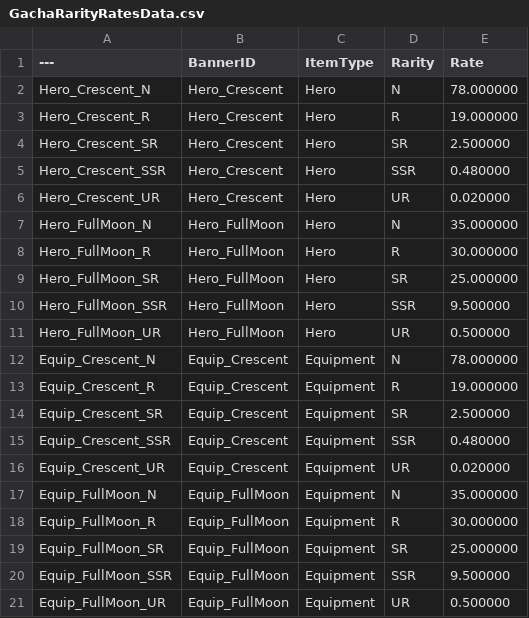
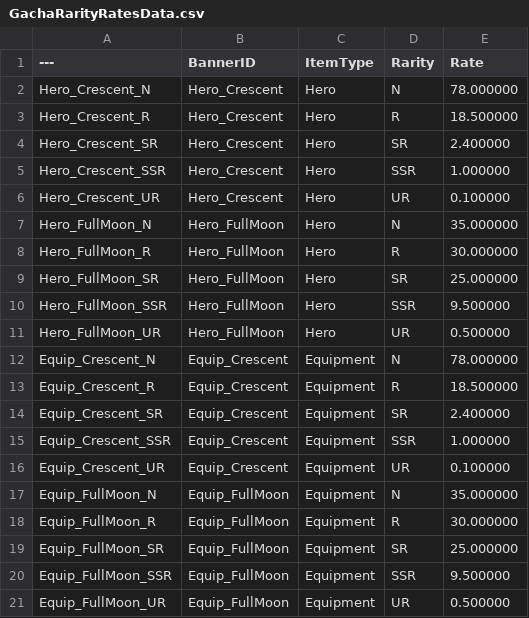
Before and after one commit to Lucky-Rabbit-s-Foot-v2/Lunar_Realm, a CSV file: ExternalSource/GachaRarityRatesData.csv, drawn as a sheet.

```diff
--- a/ExternalSource/GachaRarityRatesData.csv
+++ b/ExternalSource/GachaRarityRatesData.csv
@@ -2,6 +2,6 @@
 Hero_Crescent_N,"Hero_Crescent","Hero","N","78.000000"
-Hero_Crescent_R,"Hero_Crescent","Hero","R","19.000000"
-Hero_Crescent_SR,"Hero_Crescent","Hero","SR","2.500000"
-Hero_Crescent_SSR,"Hero_Crescent","Hero","SSR","0.480000"
-Hero_Crescent_UR,"Hero_Crescent","Hero","UR","0.020000"
+Hero_Crescent_R,"Hero_Crescent","Hero","R","18.500000"
+Hero_Crescent_SR,"Hero_Crescent","Hero","SR","2.400000"
+Hero_Crescent_SSR,"Hero_Crescent","Hero","SSR","1.000000"
+Hero_Crescent_UR,"Hero_Crescent","Hero","UR","0.100000"
 Hero_FullMoon_N,"Hero_FullMoon","Hero","N","35.000000"
@@ -12,6 +12,6 @@ Hero_FullMoon_UR,"Hero_FullMoon","Hero","UR","0.500000"
 Equip_Crescent_N,"Equip_Crescent","Equipment","N","78.000000"
-Equip_Crescent_R,"Equip_Crescent","Equipment","R","19.000000"
-Equip_Crescent_SR,"Equip_Crescent","Equipment","SR","2.500000"
-Equip_Crescent_SSR,"Equip_Crescent","Equipment","SSR","0.480000"
-Equip_Crescent_UR,"Equip_Crescent","Equipment","UR","0.020000"
+Equip_Crescent_R,"Equip_Crescent","Equipment","R","18.500000"
+Equip_Crescent_SR,"Equip_Crescent","Equipment","SR","2.400000"
+Equip_Crescent_SSR,"Equip_Crescent","Equipment","SSR","1.000000"
+Equip_Crescent_UR,"Equip_Crescent","Equipment","UR","0.100000"
 Equip_FullMoon_N,"Equip_FullMoon","Equipment","N","35.000000"
```
Also changed, not shown: 2 other files.
